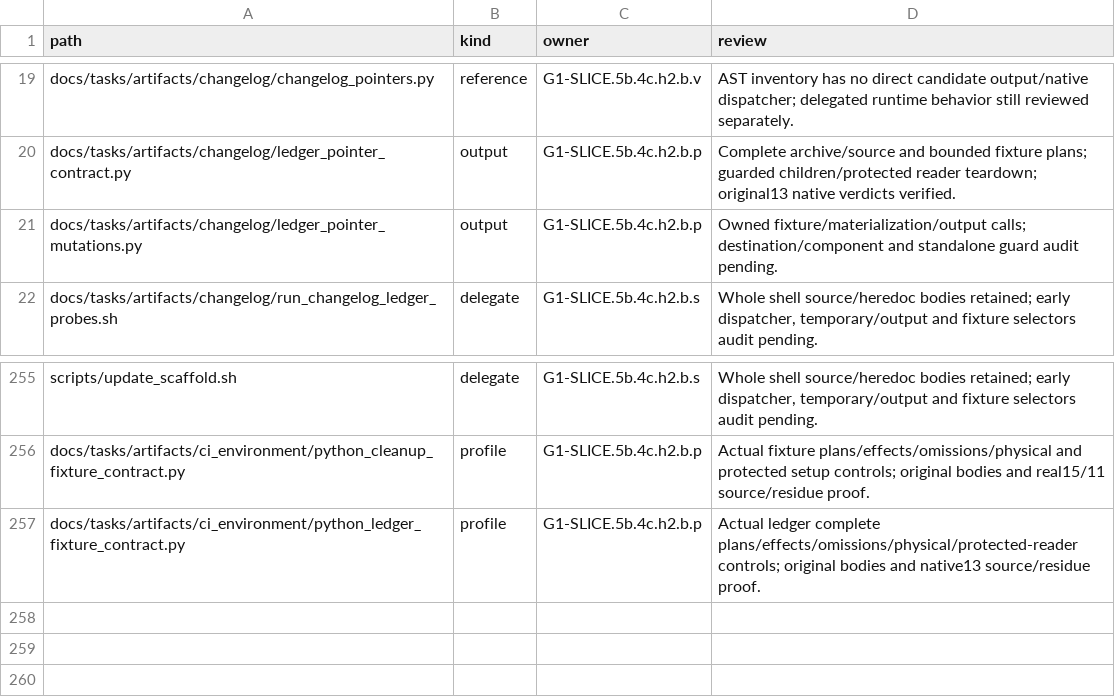
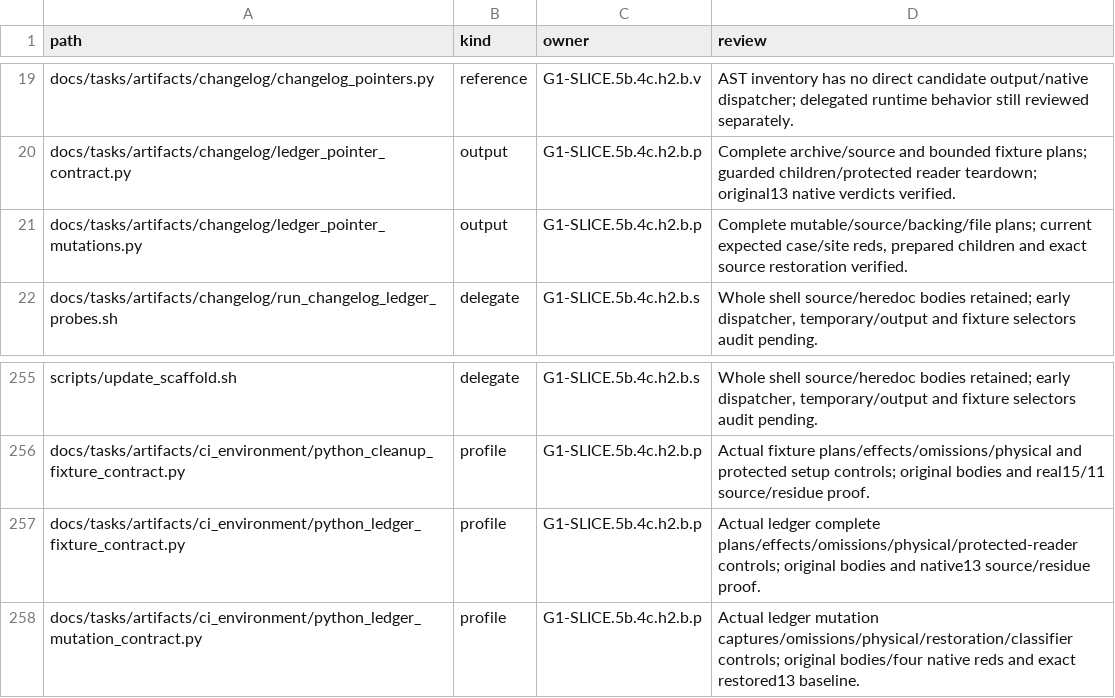
Before and after one commit to rdje/stitchcad, a TSV file: docs/tasks/artifacts/ci_environment/producer_entries.tsv, drawn as a sheet; only a part is shown, gaps mark what is left out.

Commit message:
STITCHCAD-G1-0226 (leaf G1-SLICE.5b.4c.h2.b.p.o.a23.2): guard ledger mutations and assertion evidence
- Plan complete mutable-source, archive, file and child authority; recheck restoration and prepared stores.
- Repair D216 with exact expected case/site/verdict evidence; verify four native reds and restored13 baseline.
- Preserve whole records with exact receipt folds, sync book/live controls and route publication next.

```diff
--- a/docs/tasks/artifacts/ci_environment/producer_entries.tsv
+++ b/docs/tasks/artifacts/ci_environment/producer_entries.tsv
@@ -20,3 +20,3 @@ docs/tasks/artifacts/changelog/changelog_pointers.py	reference	G1-SLICE.5b.4c.h2
 docs/tasks/artifacts/changelog/ledger_pointer_contract.py	output	G1-SLICE.5b.4c.h2.b.p	Complete archive/source and bounded fixture plans; guarded children/protected reader teardown; original13 native verdicts verified.
-docs/tasks/artifacts/changelog/ledger_pointer_mutations.py	output	G1-SLICE.5b.4c.h2.b.p	Owned fixture/materialization/output calls; destination/component and standalone guard audit pending.
+docs/tasks/artifacts/changelog/ledger_pointer_mutations.py	output	G1-SLICE.5b.4c.h2.b.p	Complete mutable/source/backing/file plans; current expected case/site reds, prepared children and exact source restoration verified.
 docs/tasks/artifacts/changelog/run_changelog_ledger_probes.sh	delegate	G1-SLICE.5b.4c.h2.b.s	Whole shell source/heredoc bodies retained; early dispatcher, temporary/output and fixture selectors audit pending.
@@ -257 +257,2 @@ docs/tasks/artifacts/ci_environment/python_cleanup_fixture_contract.py	profile	G
 docs/tasks/artifacts/ci_environment/python_ledger_fixture_contract.py	profile	G1-SLICE.5b.4c.h2.b.p	Actual ledger complete plans/effects/omissions/physical/protected-reader controls; original bodies and native13 source/residue proof.
+docs/tasks/artifacts/ci_environment/python_ledger_mutation_contract.py	profile	G1-SLICE.5b.4c.h2.b.p	Actual ledger mutation captures/omissions/physical/restoration/classifier controls; original bodies/four native reds and exact restored13 baseline.
```
Also changed, not shown: docs/tasks/artifacts/ci_environment/python_file_entries.tsv, 16 other files.
